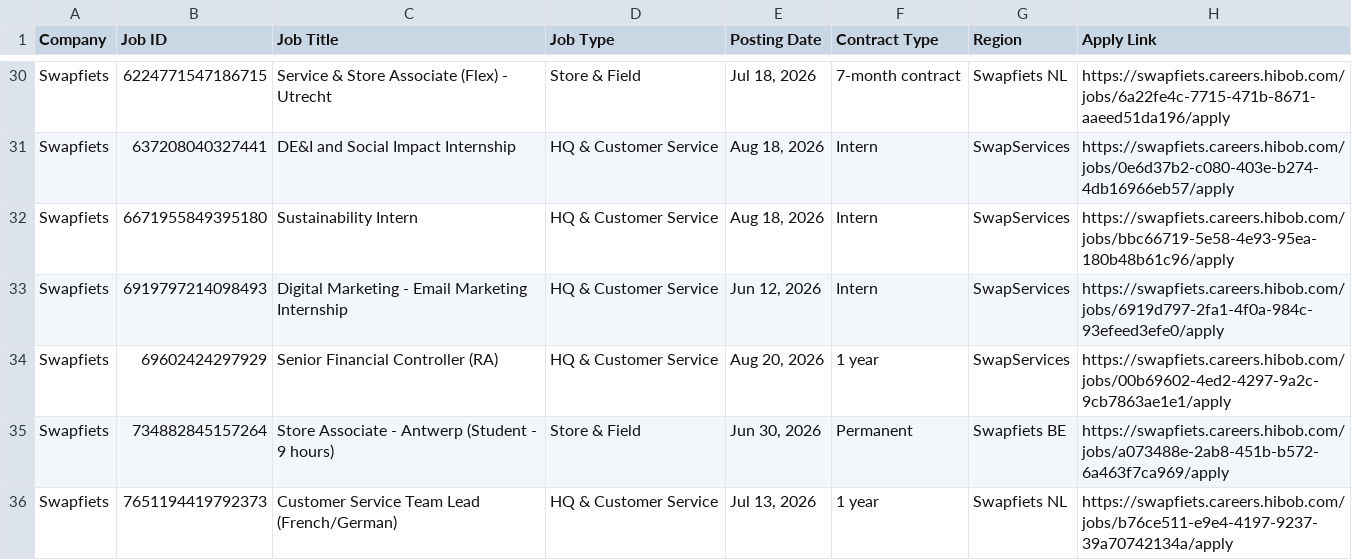
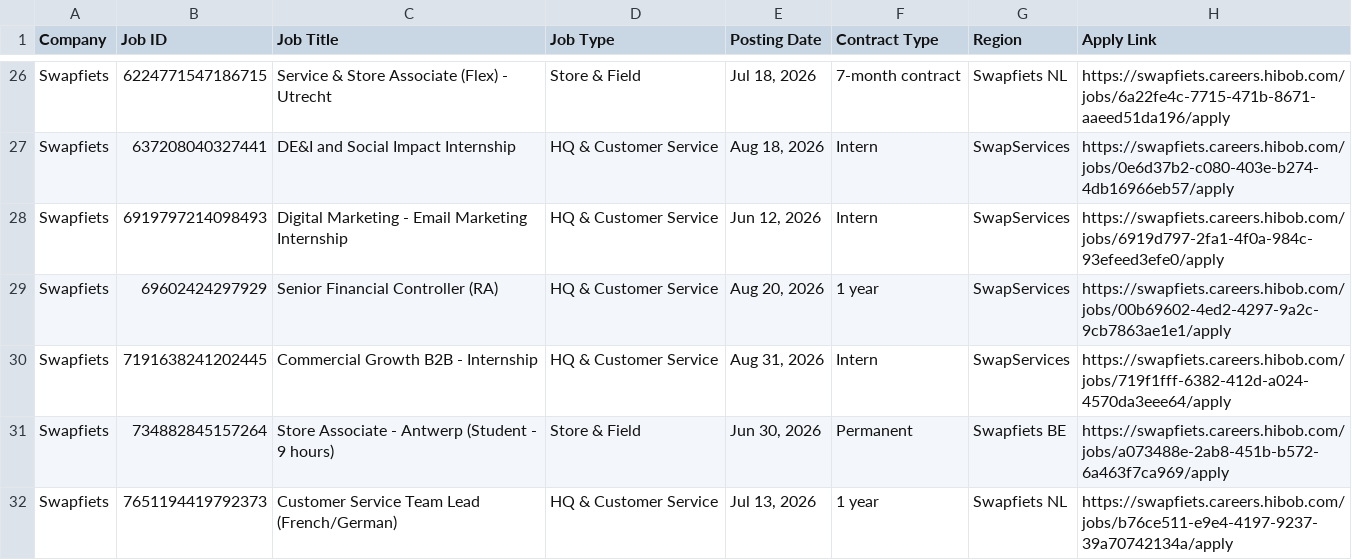
Before and after one commit to rakshit3549/jobpage, a CSV file: scraped_jobs_list.csv, drawn as a sheet; only a part is shown, gaps mark what is left out; removed rows and columns are numbered as before the commit, all else as after; the diff covers the shown part only; the diff names each change by its address in the sheet, - before the commit and + after, or states it on an @@ line.

```diff
--- a/scraped_jobs_list.csv
+++ b/scraped_jobs_list.csv
-row 32: Swapfiets | 6671955849395180 | Sustainability Intern | HQ & Customer Service | Aug 18, 2026 | Intern | SwapServices | https://swapfiets.careers.hibob.com/jobs/bbc66719-5e58-4e93-95ea-180b48b61c96/apply
+row 30: Swapfiets | 7191638241202445 | Commercial Growth B2B - Internship | HQ & Customer Service | Aug 31, 2026 | Intern | SwapServices | https://swapfiets.careers.hibob.com/jobs/719f1fff-6382-412d-a024-4570da3eee64/apply
```
Also changed, not shown: 5 removed rows and 1 edited cell elsewhere in this file.
